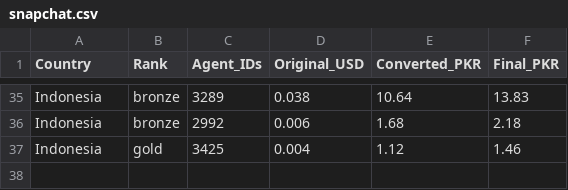
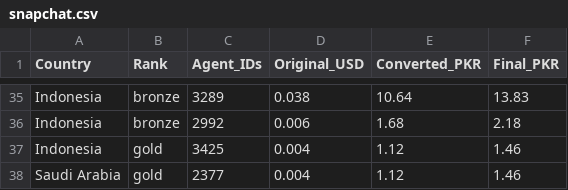
Before and after one commit to trailsirf-star/cheking-mrf, a CSV file: services/snapchat.csv, drawn as a sheet; only a part is shown, gaps mark what is left out.

Commit message:
Update snapchat.csv

```diff
--- a/services/snapchat.csv
+++ b/services/snapchat.csv
@@ -37 +37,2 @@ Indonesia,bronze,2992,0.006,1.68,2.18
 Indonesia,gold,3425,0.004,1.12,1.46
+Saudi Arabia,gold,2377,0.004,1.12,1.46
```
